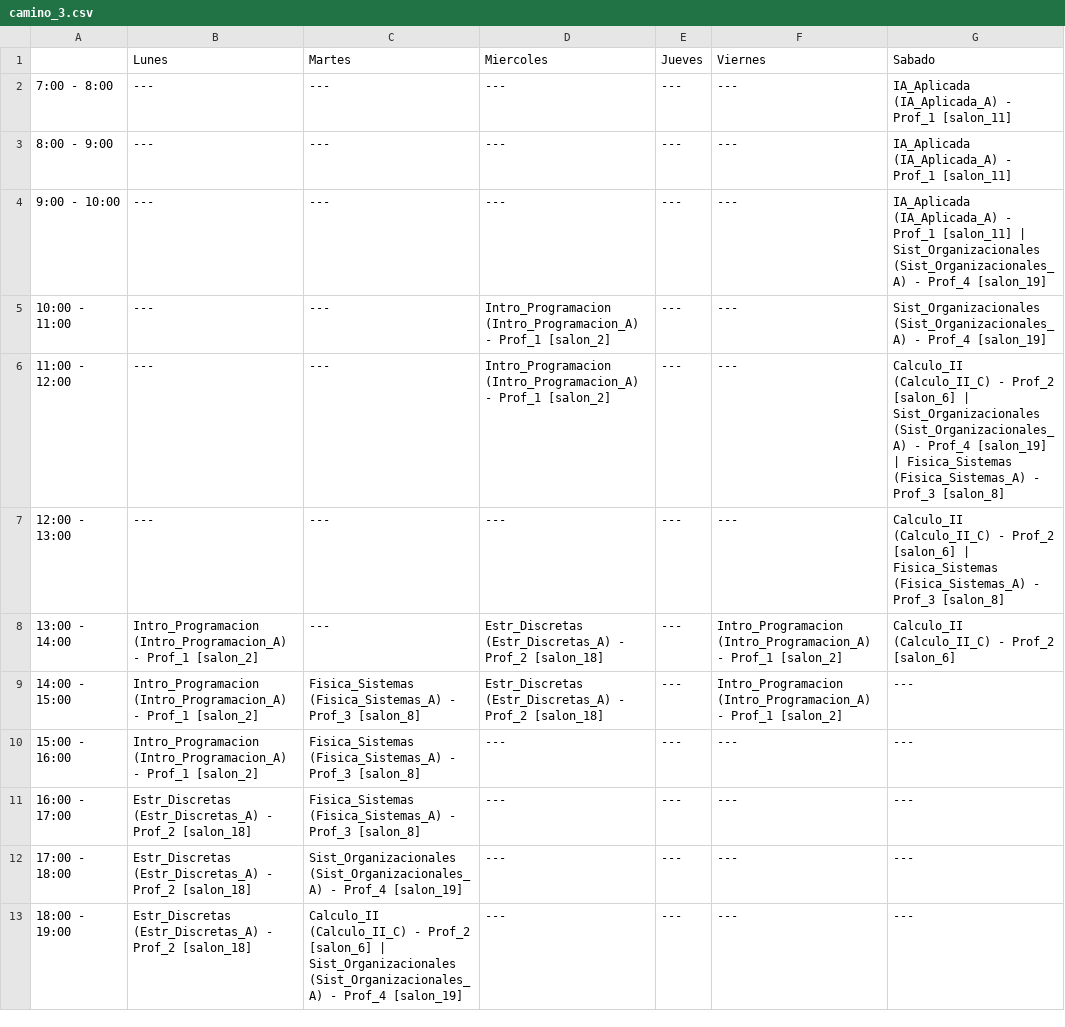
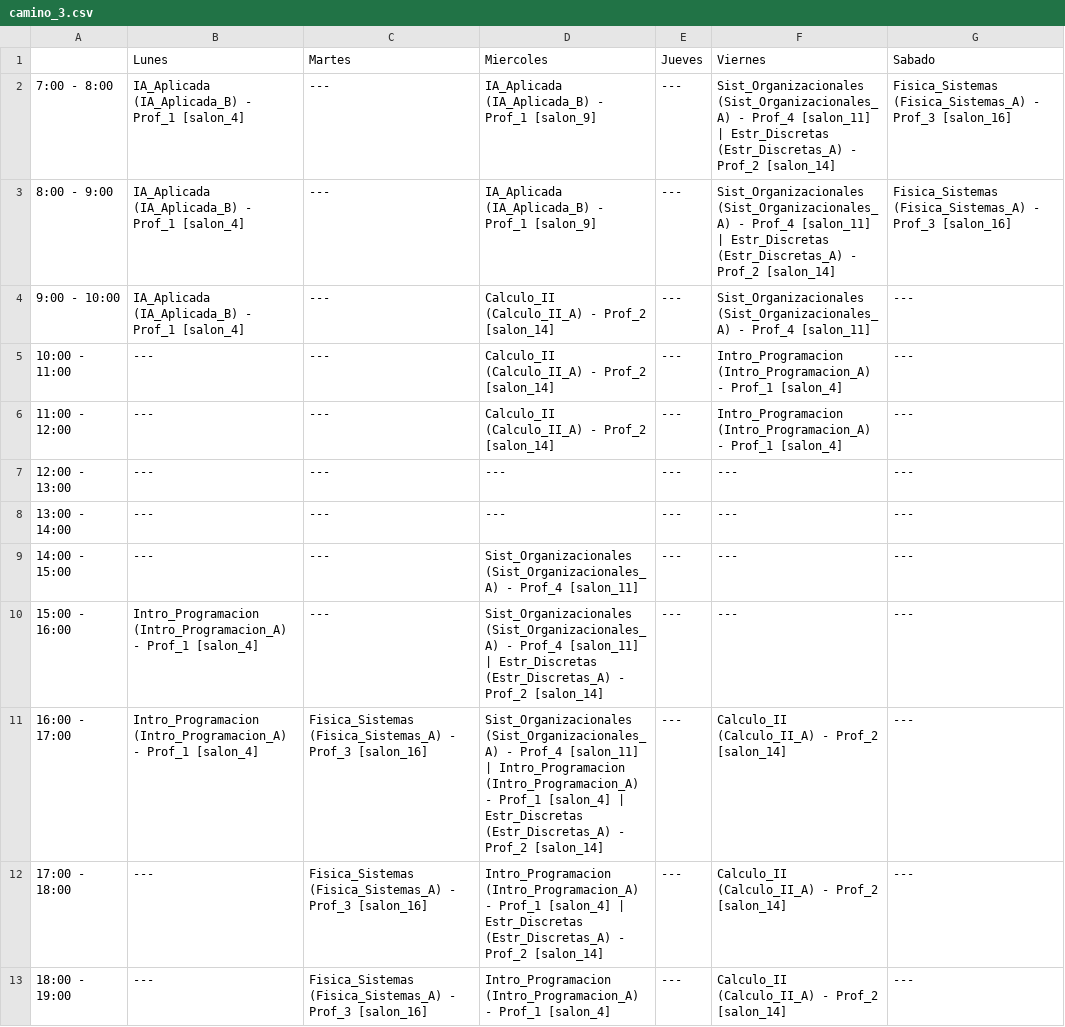
Before and after one commit to Marchitroll/uctp, a CSV file: horarios_pequena/MIP/ciclo_Nivel_03/camino_3.csv, drawn as a sheet; only a part is shown; the diff covers the shown part only.

```diff
--- a/horarios_pequena/MIP/ciclo_Nivel_03/camino_3.csv
+++ b/horarios_pequena/MIP/ciclo_Nivel_03/camino_3.csv
@@ -1,13 +1,13 @@
 ,Lunes,Martes,Miercoles,Jueves,Viernes,Sabado
-7:00 - 8:00,---,---,---,---,---,IA_Aplicada (IA_Aplicada_A) - Prof_1 [salon_11]
-8:00 - 9:00,---,---,---,---,---,IA_Aplicada (IA_Aplicada_A) - Prof_1 [salon_11]
-9:00 - 10:00,---,---,---,---,---,IA_Aplicada (IA_Aplicada_A) - Prof_1 [salon_11] | Sist_Organizacionales (Sist_Organizacionales_A) - Prof_4 [salon_19]
-10:00 - 11:00,---,---,Intro_Programacion (Intro_Programacion_A) - Prof_1 [salon_2],---,---,Sist_Organizacionales (Sist_Organizacionales_A) - Prof_4 [salon_19]
-11:00 - 12:00,---,---,Intro_Programacion (Intro_Programacion_A) - Prof_1 [salon_2],---,---,Calculo_II (Calculo_II_C) - Prof_2 [salon_6] | Sist_Organizacionales (Sist_Organizacionales_A) - Prof_4 [salon_19] | Fisica_Sistemas (Fisica_Sistemas_A) - Prof_3 [salon_8]
-12:00 - 13:00,---,---,---,---,---,Calculo_II (Calculo_II_C) - Prof_2 [salon_6] | Fisica_Sistemas (Fisica_Sistemas_A) - Prof_3 [salon_8]
-13:00 - 14:00,Intro_Programacion (Intro_Programacion_A) - Prof_1 [salon_2],---,Estr_Discretas (Estr_Discretas_A) - Prof_2 [salon_18],---,Intro_Programacion (Intro_Programacion_A) - Prof_1 [salon_2],Calculo_II (Calculo_II_C) - Prof_2 [salon_6]
-14:00 - 15:00,Intro_Programacion (Intro_Programacion_A) - Prof_1 [salon_2],Fisica_Sistemas (Fisica_Sistemas_A) - Prof_3 [salon_8],Estr_Discretas (Estr_Discretas_A) - Prof_2 [salon_18],---,Intro_Programacion (Intro_Programacion_A) - Prof_1 [salon_2],---
-15:00 - 16:00,Intro_Programacion (Intro_Programacion_A) - Prof_1 [salon_2],Fisica_Sistemas (Fisica_Sistemas_A) - Prof_3 [salon_8],---,---,---,---
-16:00 - 17:00,Estr_Discretas (Estr_Discretas_A) - Prof_2 [salon_18],Fisica_Sistemas (Fisica_Sistemas_A) - Prof_3 [salon_8],---,---,---,---
-17:00 - 18:00,Estr_Discretas (Estr_Discretas_A) - Prof_2 [salon_18],Sist_Organizacionales (Sist_Organizacionales_A) - Prof_4 [salon_19],---,---,---,---
-18:00 - 19:00,Estr_Discretas (Estr_Discretas_A) - Prof_2 [salon_18],Calculo_II (Calculo_II_C) - Prof_2 [salon_6] | Sist_Organizacionales (Sist_Organizacionales_A) - Prof_4 [salon_19],---,---,---,---
+7:00 - 8:00,IA_Aplicada (IA_Aplicada_B) - Prof_1 [salon_4],---,IA_Aplicada (IA_Aplicada_B) - Prof_1 [salon_9],---,Sist_Organizacionales (Sist_Organizacionales_A) - Prof_4 [salon_11] | Estr_Discretas (Estr_Discretas_A) - Prof_2 [salon_14],Fisica_Sistemas (Fisica_Sistemas_A) - Prof_3 [salon_16]
+8:00 - 9:00,IA_Aplicada (IA_Aplicada_B) - Prof_1 [salon_4],---,IA_Aplicada (IA_Aplicada_B) - Prof_1 [salon_9],---,Sist_Organizacionales (Sist_Organizacionales_A) - Prof_4 [salon_11] | Estr_Discretas (Estr_Discretas_A) - Prof_2 [salon_14],Fisica_Sistemas (Fisica_Sistemas_A) - Prof_3 [salon_16]
+9:00 - 10:00,IA_Aplicada (IA_Aplicada_B) - Prof_1 [salon_4],---,Calculo_II (Calculo_II_A) - Prof_2 [salon_14],---,Sist_Organizacionales (Sist_Organizacionales_A) - Prof_4 [salon_11],---
+10:00 - 11:00,---,---,Calculo_II (Calculo_II_A) - Prof_2 [salon_14],---,Intro_Programacion (Intro_Programacion_A) - Prof_1 [salon_4],---
+11:00 - 12:00,---,---,Calculo_II (Calculo_II_A) - Prof_2 [salon_14],---,Intro_Programacion (Intro_Programacion_A) - Prof_1 [salon_4],---
+12:00 - 13:00,---,---,---,---,---,---
+13:00 - 14:00,---,---,---,---,---,---
+14:00 - 15:00,---,---,Sist_Organizacionales (Sist_Organizacionales_A) - Prof_4 [salon_11],---,---,---
+15:00 - 16:00,Intro_Programacion (Intro_Programacion_A) - Prof_1 [salon_4],---,Sist_Organizacionales (Sist_Organizacionales_A) - Prof_4 [salon_11] | Estr_Discretas (Estr_Discretas_A) - Prof_2 [salon_14],---,---,---
+16:00 - 17:00,Intro_Programacion (Intro_Programacion_A) - Prof_1 [salon_4],Fisica_Sistemas (Fisica_Sistemas_A) - Prof_3 [salon_16],Sist_Organizacionales (Sist_Organizacionales_A) - Prof_4 [salon_11] | Intro_Programacion (Intro_Programacion_A) - Prof_1 [salon_4] | Estr_Discretas (Estr_Discretas_A) - Prof_2 [salon_14],---,Calculo_II (Calculo_II_A) - Prof_2 [salon_14],---
+17:00 - 18:00,---,Fisica_Sistemas (Fisica_Sistemas_A) - Prof_3 [salon_16],Intro_Programacion (Intro_Programacion_A) - Prof_1 [salon_4] | Estr_Discretas (Estr_Discretas_A) - Prof_2 [salon_14],---,Calculo_II (Calculo_II_A) - Prof_2 [salon_14],---
+18:00 - 19:00,---,Fisica_Sistemas (Fisica_Sistemas_A) - Prof_3 [salon_16],Intro_Programacion (Intro_Programacion_A) - Prof_1 [salon_4],---,Calculo_II (Calculo_II_A) - Prof_2 [salon_14],---
```
Also changed, not shown: 8 edited cells elsewhere in this file, horarios_pequena/MIP/ciclo_Nivel_03/camino_1.csv, horarios_pequena/MIP/ciclo_Nivel_03/camino_2.csv, 10 other files.
